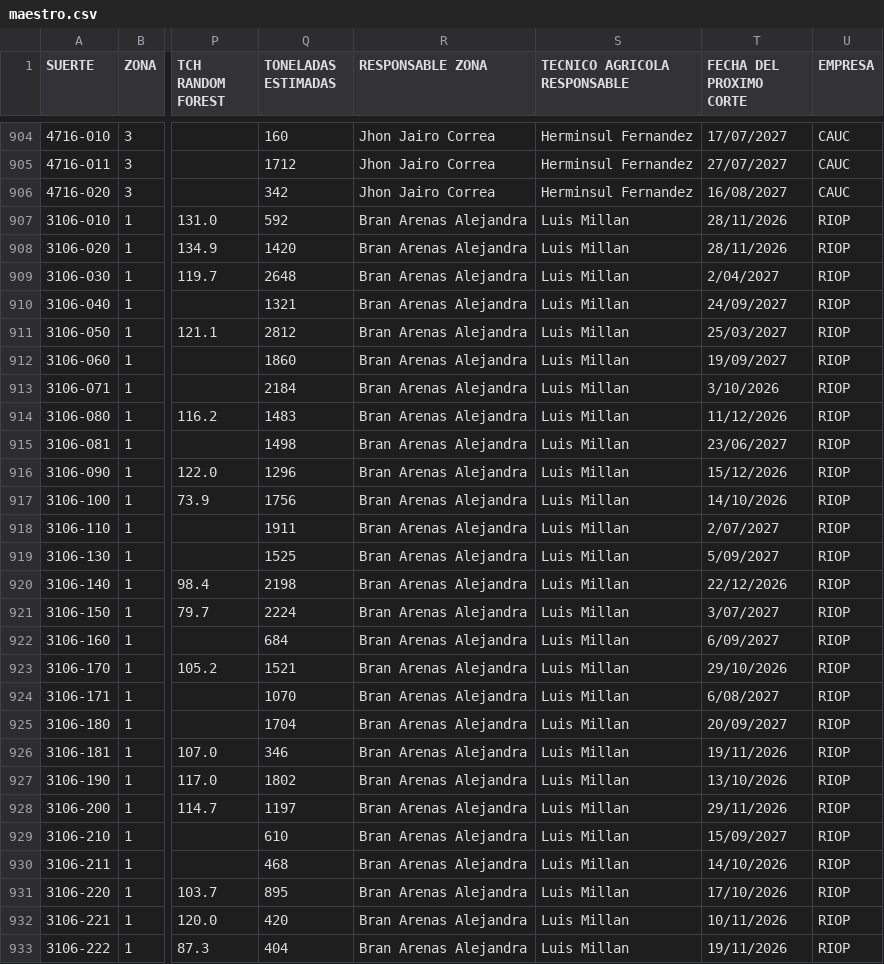
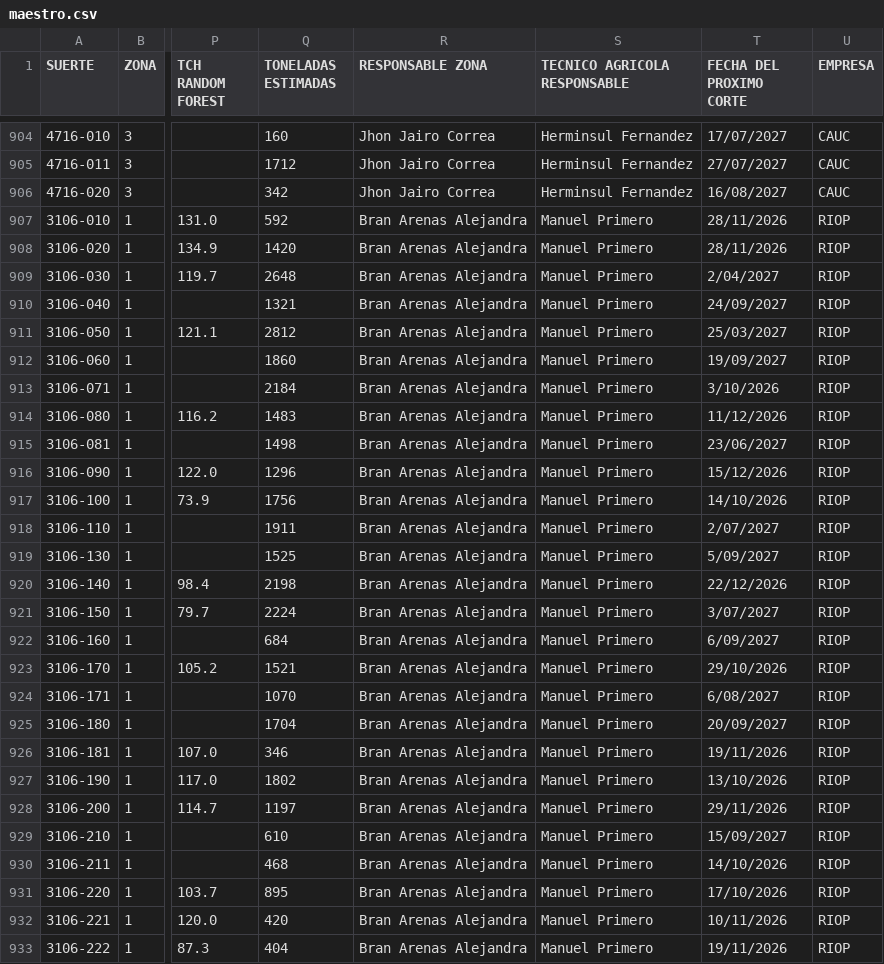
Before and after one commit to juancarloszuluagaranzon-afk/maestro-riopaila, a CSV file: maestro.csv, drawn as a sheet; only a part is shown, gaps mark what is left out; the diff covers the shown part only; the diff names each change by its address in the sheet, - before the commit and + after, or states it on an @@ line.

Commit message:
datos: restaurar los 158 tecnicos agricolas que borro el oficial
Cambios que ya estaban en el working tree, sin confirmar. Se confirman tal
cual, sin modificarlos. El libro de Planeacion no trae estas asignaciones al
dia, asi que la importacion del 8-oct (f462666) las devolvio a su version y
su propio mensaje dejo anotado que habria que reponerlas.

Quedan: Manuel Primero 85, Yohan Rios 57, Sebastian Rodriguez 10 y Alberto
Vasquez 6. Unica columna tocada: TECNICO AGRICOLA RESPONSABLE, en 158 de las
1.510 filas.

```diff
--- a/maestro.csv
+++ b/maestro.csv
-S907:S933 (TECNICO AGRICOLA RESPONSABLE): Luis Millan
+S907:S933 (TECNICO AGRICOLA RESPONSABLE): Manuel Primero
```
Also changed, not shown: 131 edited cells elsewhere in this file.
